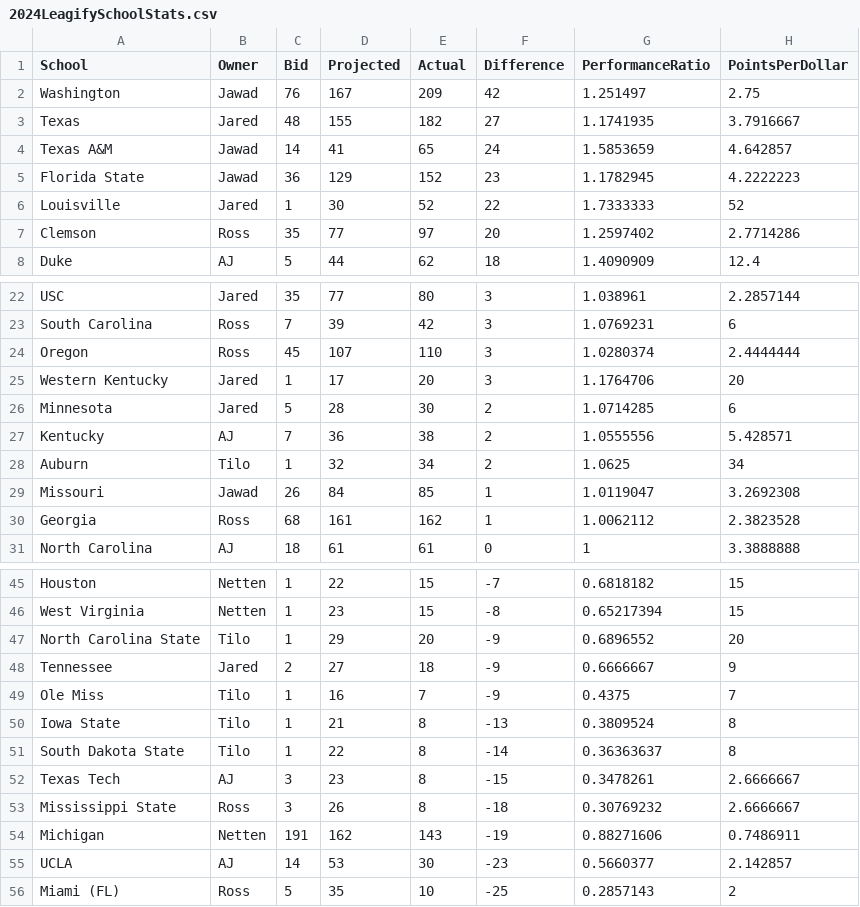
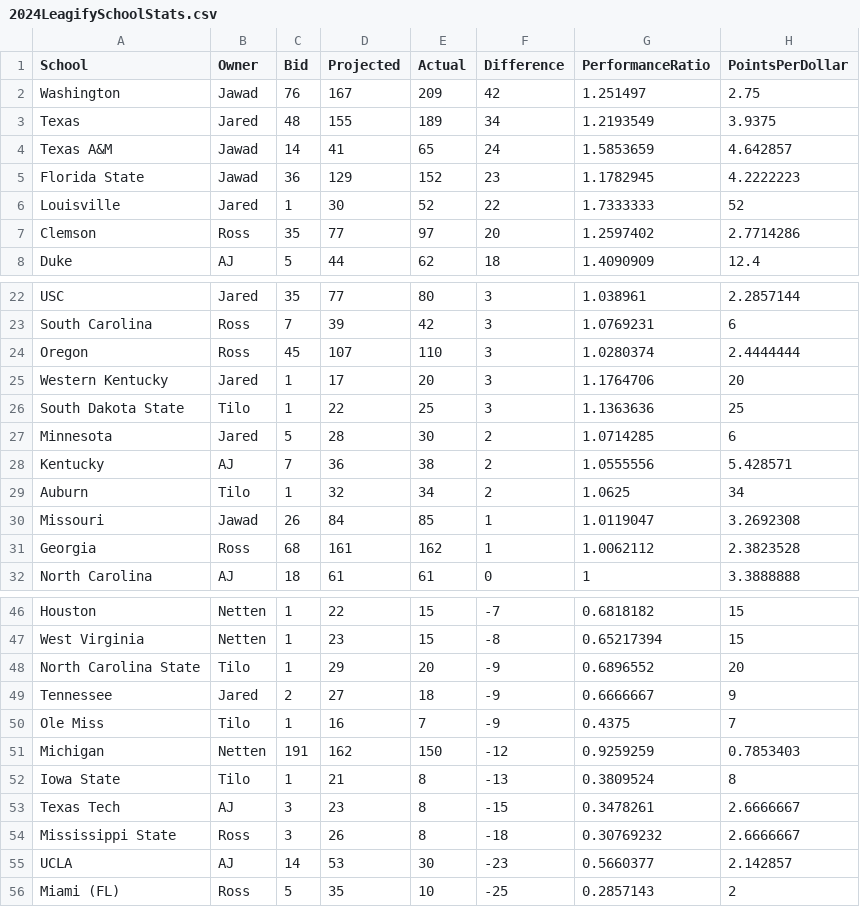
Before and after one commit to zo0o0ot/draft-scorer-nfl, a CSV file: leagify-result-stats/2024/2024LeagifySchoolStats.csv, drawn as a sheet; only a part is shown, gaps mark what is left out.

```diff
--- a/leagify-result-stats/2024/2024LeagifySchoolStats.csv
+++ b/leagify-result-stats/2024/2024LeagifySchoolStats.csv
@@ -2,3 +2,3 @@ School,Owner,Bid,Projected,Actual,Difference,PerformanceRatio,PointsPerDollar
 Washington,Jawad,76,167,209,42,1.251497,2.75
-Texas,Jared,48,155,182,27,1.1741935,3.7916667
+Texas,Jared,48,155,189,34,1.2193549,3.9375
 Texas A&M,Jawad,14,41,65,24,1.5853659,4.642857
@@ -25,2 +25,3 @@ Oregon,Ross,45,107,110,3,1.0280374,2.4444444
 Western Kentucky,Jared,1,17,20,3,1.1764706,20
+South Dakota State,Tilo,1,22,25,3,1.1363636,25
 Minnesota,Jared,5,28,30,2,1.0714285,6
@@ -49,7 +50,6 @@ Tennessee,Jared,2,27,18,-9,0.6666667,9
 Ole Miss,Tilo,1,16,7,-9,0.4375,7
+Michigan,Netten,191,162,150,-12,0.9259259,0.7853403
 Iowa State,Tilo,1,21,8,-13,0.3809524,8
-South Dakota State,Tilo,1,22,8,-14,0.36363637,8
 Texas Tech,AJ,3,23,8,-15,0.3478261,2.6666667
 Mississippi State,Ross,3,26,8,-18,0.30769232,2.6666667
-Michigan,Netten,191,162,143,-19,0.88271606,0.7486911
 UCLA,AJ,14,53,30,-23,0.5660377,2.142857
```
Also changed, not shown: leagify-result-stats/2024/2024DraftPointsBySchool.csv, 4 other files.
